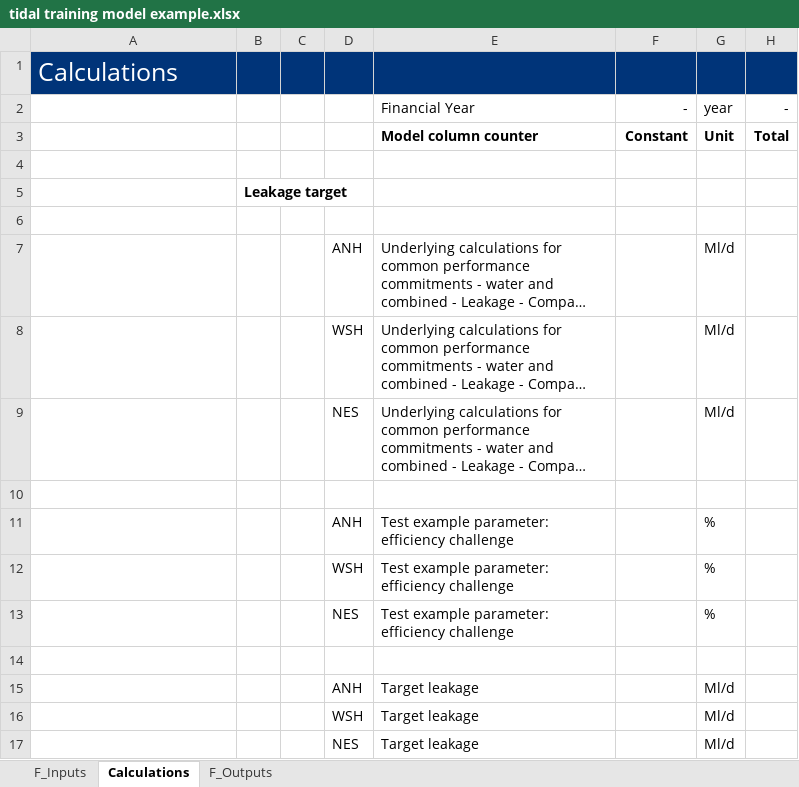
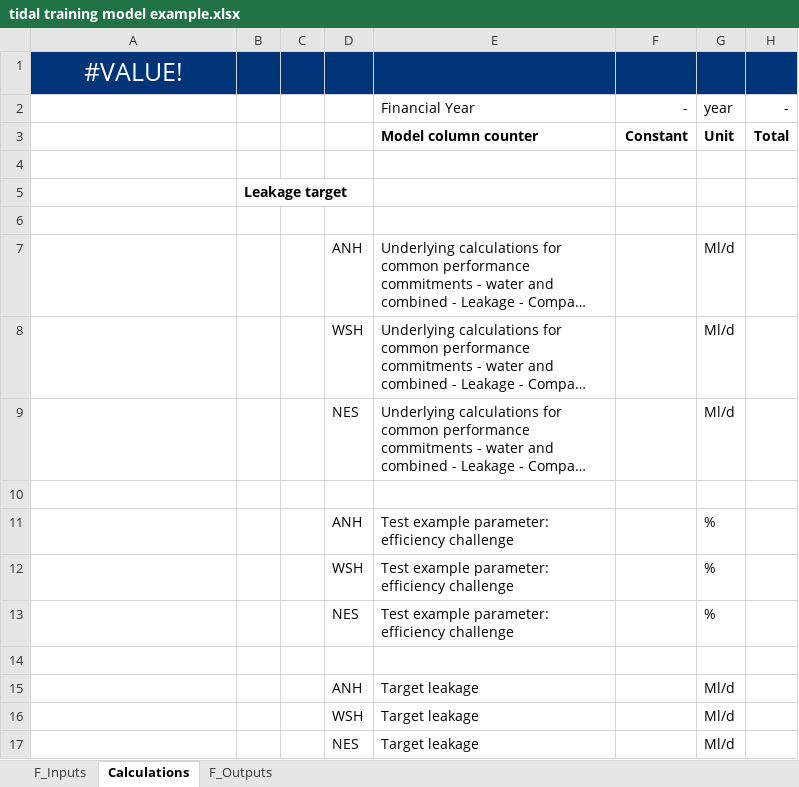
Before and after one commit to Ofwat/Soteria, an Excel workbook: Proof of concept/Training example/tidal training model example.xlsx, sheet Calculations, drawn as a sheet; only a part is shown; long unchanged cells end in …; values as stored, in another font and other column widths than the file's, no borders; the diff names each change by its address in the sheet, - before the commit and + after, or states it on an @@ line.

```diff
--- a/Proof of concept/Training example/tidal training model example.xlsx (sheet Calculations)
+++ b/Proof of concept/Training example/tidal training model example.xlsx (sheet Calculations)
-A1: Calculations
+A1: #VALUE!
-A1 alignment: left
+A1 alignment: center
```
Also changed, not shown: sheet F_Outputs, Proof of concept/Training example/20231207-131956_20231207-131047_tidal training model example.xlsx, 14 other files.
